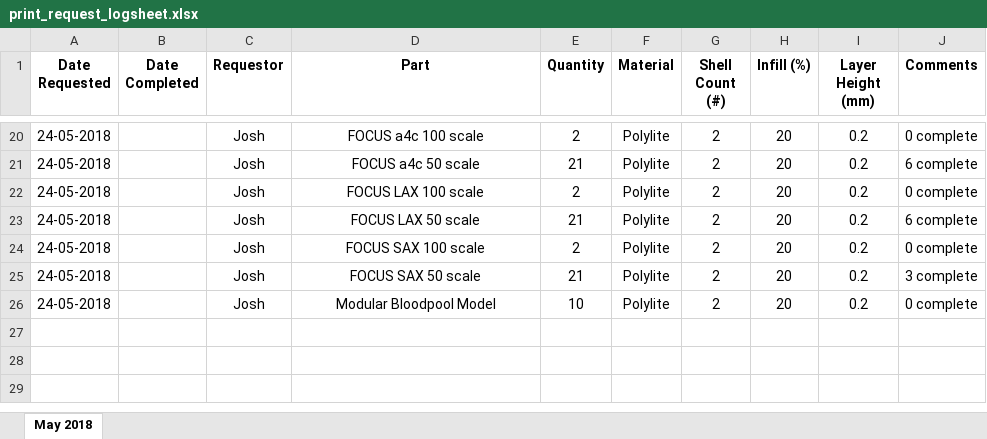
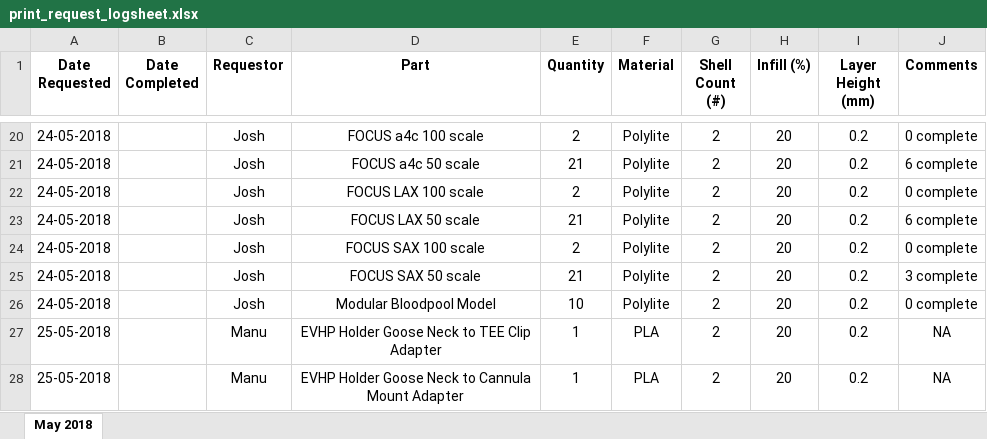
Before and after one commit to jquahian/workshop_req, an Excel workbook: print_request_logsheet.xlsx, sheet May 2018, drawn as a sheet; only a part is shown, gaps mark what is left out; values as stored, in another font and other column widths than the file's, no borders; the diff names each change by its address in the sheet, - before the commit and + after, or states it on an @@ line.

Commit message:
added two new entries for EVHP to goose neck adapters

```diff
--- a/print_request_logsheet.xlsx (sheet May 2018)
+++ b/print_request_logsheet.xlsx (sheet May 2018)
+row 27: 25-05-2018 |  | Manu | EVHP Holder Goose Neck to TEE Clip Adapter | 1 | PLA | 2 | 20 | 0.2 | NA
+row 28: 25-05-2018 |  | Manu | EVHP Holder Goose Neck to Cannula Mount Adapter | 1 | PLA | 2 | 20 | 0.2 | NA
```
Also changed, not shown: 1 other file.
